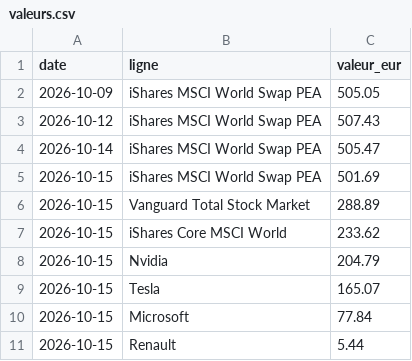
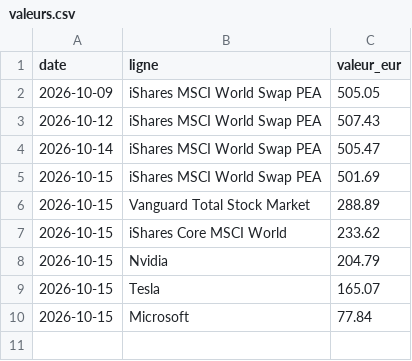
Before and after one commit to TanguyOvernight/overnight-design-system, a CSV file: investissements/tableau-de-bord/valeurs.csv, drawn as a sheet; the diff names each change by its address in the sheet, - before the commit and + after, or states it on an @@ line.

```diff
--- a/investissements/tableau-de-bord/valeurs.csv
+++ b/investissements/tableau-de-bord/valeurs.csv
-row 11: 2026-10-15 | Renault | 5.44
```
Also changed, not shown: investissements/tableau-de-bord/positions.csv, 6 other files.
